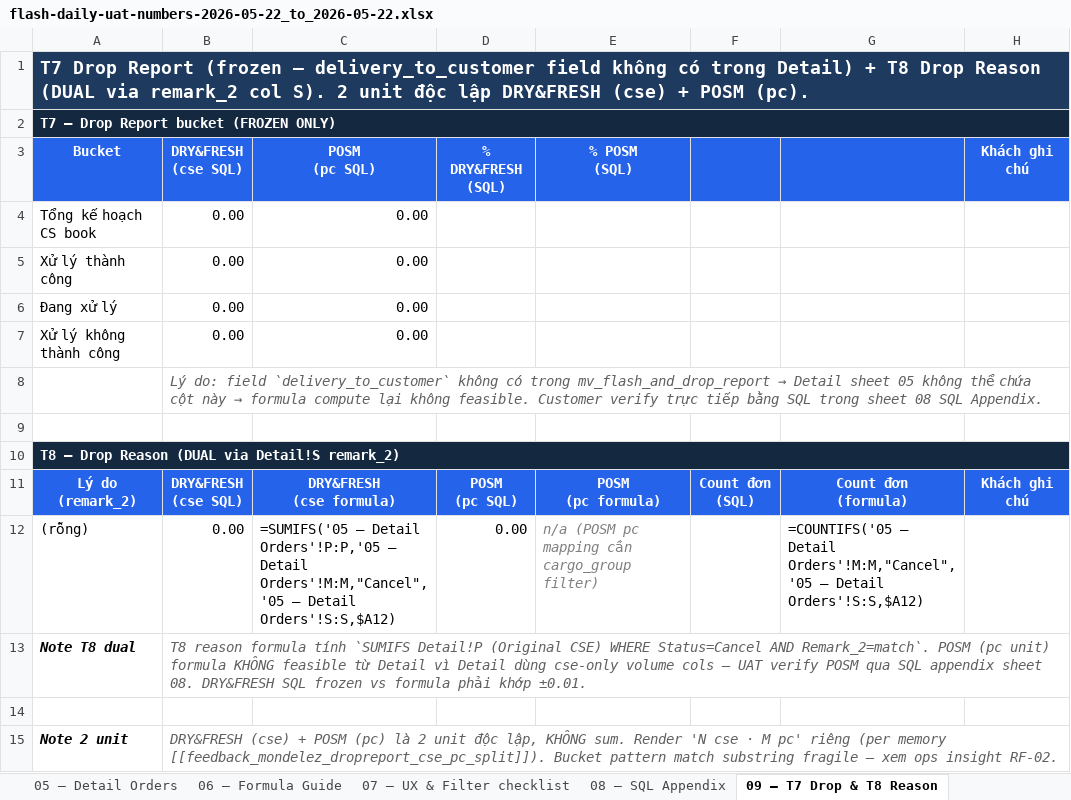
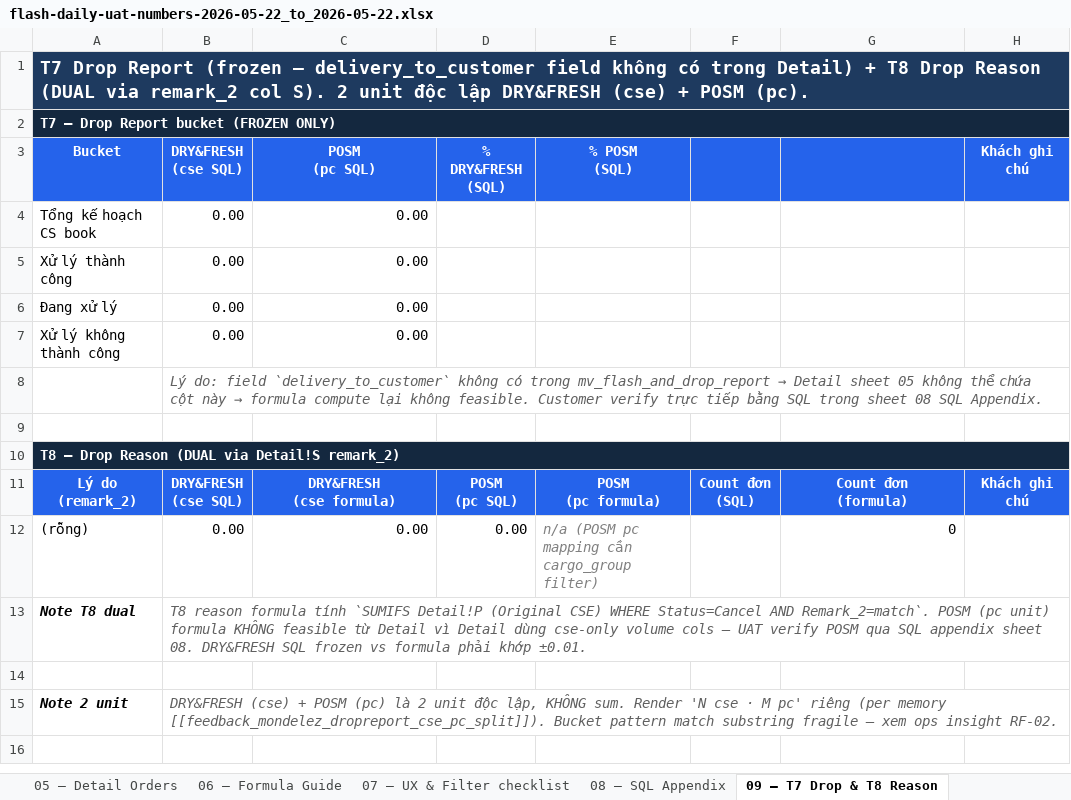
Before and after one commit to vanthuy1107/helix_projects, an Excel workbook: mondelez/01-sections/flash-daily/uat/flash-daily-uat-numbers-2026-05-22_to_2026-05-22.xlsx, sheet 09 — T7 Drop & T8 Reason, drawn as a sheet; values as stored, in another font and other column widths than the file's, no borders; formulas without a stored value are shown as written; the diff names each change by its address in the sheet, - before the commit and + after, or states it on an @@ line.

```diff
--- a/mondelez/01-sections/flash-daily/uat/flash-daily-uat-numbers-2026-05-22_to_2026-05-22.xlsx (sheet 09 — T7 Drop & T8 Reason)
+++ b/mondelez/01-sections/flash-daily/uat/flash-daily-uat-numbers-2026-05-22_to_2026-05-22.xlsx (sheet 09 — T7 Drop & T8 Reason)
-C12: =SUMIFS('05 — Detail Orders'!P:P,'05 — Detail Orders'!M:M,"Cancel",'05 — Detail Orders'!S:S,$A12)
+C12: 0.00
-G12: =COUNTIFS('05 — Detail Orders'!M:M,"Cancel",'05 — Detail Orders'!S:S,$A12)
+G12: 0
```
Also changed, not shown: sheet 02 — L5 Health Matrix, sheet 03 — L2 Exception, sheet 01 — L1+L3 KPI, sheet 06 — Formula Guide, sheet 04 — L4 Drop Trend.
